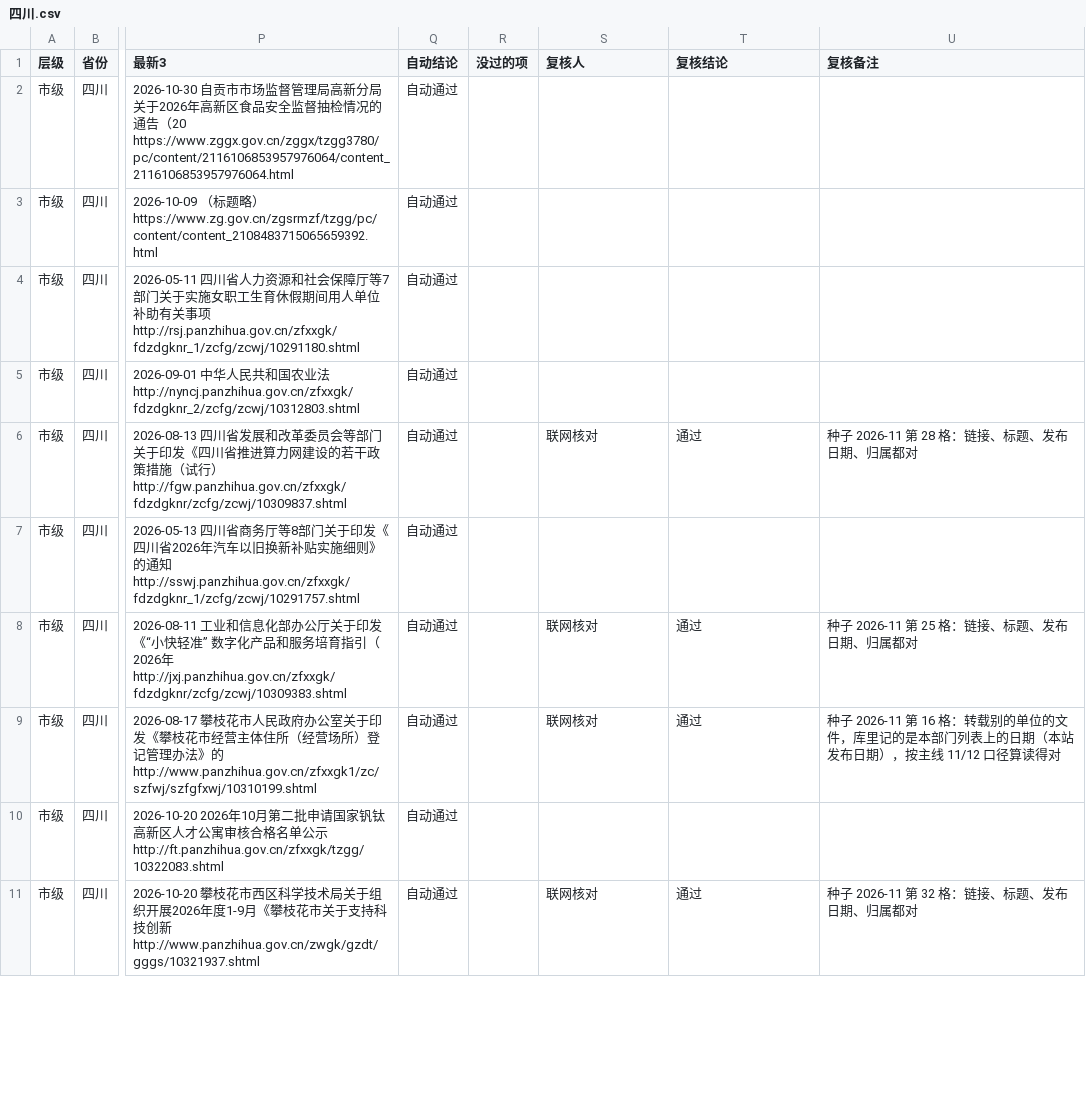
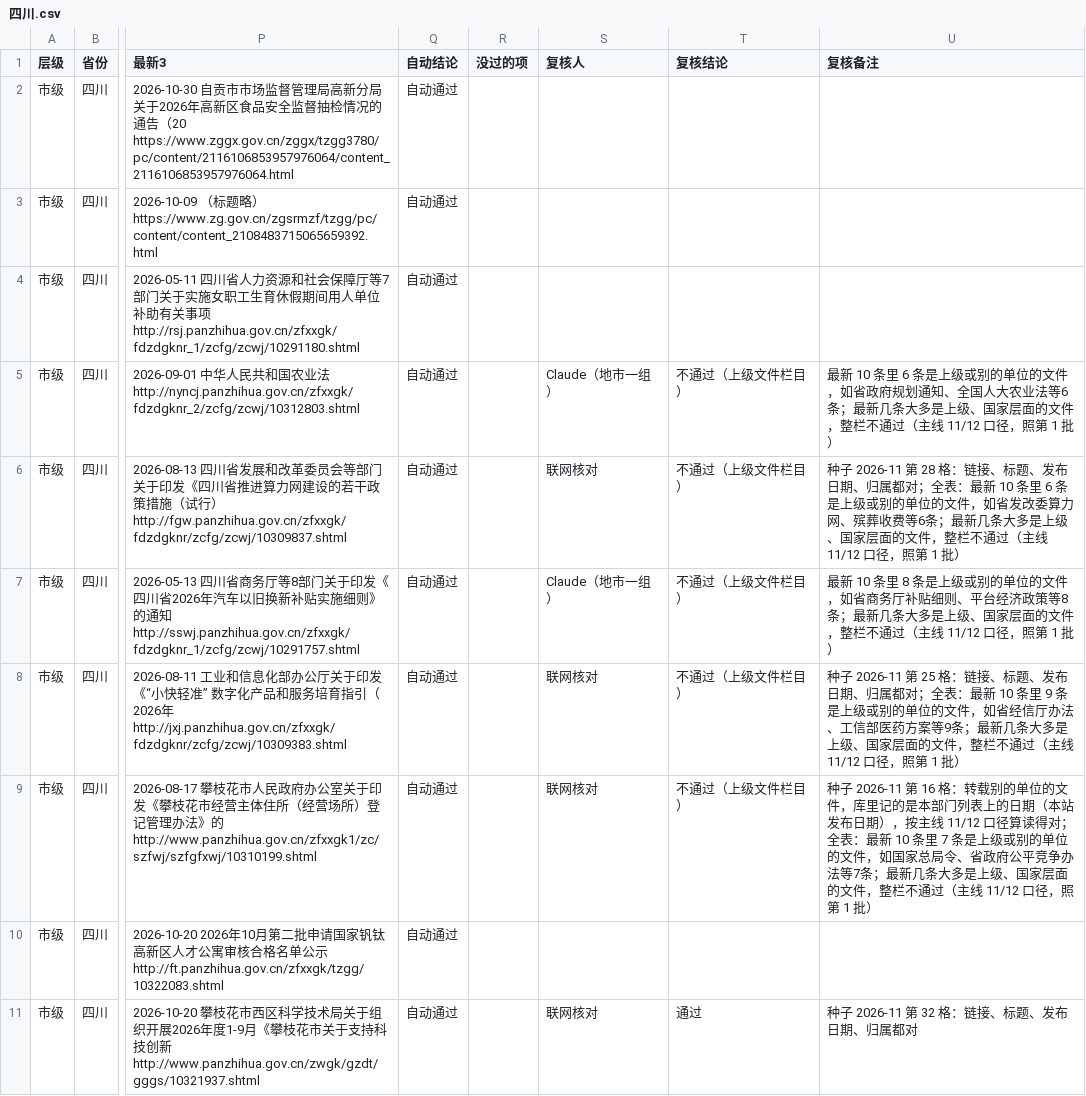
Before and after one commit to wanglei581/youju, a CSV file: docs/数据来源/全国覆盖/抽查/市级/四川.csv, drawn as a sheet; only a part is shown, gaps mark what is left out; the diff covers the shown part only; the diff names each change by its address in the sheet, - before the commit and + after, or states it on an @@ line.

```diff
--- a/docs/数据来源/全国覆盖/抽查/市级/四川.csv
+++ b/docs/数据来源/全国覆盖/抽查/市级/四川.csv
-S5 (复核人): (empty)
+S5 (复核人): Claude（地市一组）
-T5 (复核结论): (empty)
+T5 (复核结论): 不通过（上级文件栏目）
-U5 (复核备注): (empty)
+U5 (复核备注): 最新 10 条里 6 条是上级或别的单位的文件，如省政府规划通知、全国人大农业法等6条；最新几条大多是上级、国家层面的文件，整栏不通过（主线 11/12 口径，照第 1 批）
-T6 (复核结论): 通过
+T6 (复核结论): 不通过（上级文件栏目）
-U6 (复核备注): …归属都对
+U6 (复核备注): …归属都对；全表：最新 10 条里 6 条是上级或别的单位的文件，如省发改委算力网、殡葬收费等6条；最新几条大多是上级、国家层面的文件，整栏不通过（主线 11/12 口径，照第 1 批）
-S7 (复核人): (empty)
+S7 (复核人): Claude（地市一组）
-T7 (复核结论): (empty)
+T7 (复核结论): 不通过（上级文件栏目）
-U7 (复核备注): (empty)
+U7 (复核备注): 最新 10 条里 8 条是上级或别的单位的文件，如省商务厅补贴细则、平台经济政策等8条；最新几条大多是上级、国家层面的文件，整栏不通过（主线 11/12 口径，照第 1 批）
-T8:T9 (复核结论): 通过
+T8:T9 (复核结论): 不通过（上级文件栏目）
-U8 (复核备注): …归属都对
+U8 (复核备注): …归属都对；全表：最新 10 条里 9 条是上级或别的单位的文件，如省经信厅办法、工信部医药方案等9条；最新几条大多是上级、国家层面的文件，整栏不通过（主线 11/12 口径，照第 1 批）
-U9 (复核备注): …算读得对
+U9 (复核备注): …算读得对；全表：最新 10 条里 7 条是上级或别的单位的文件，如国家总局令、省政府公平竞争办法等7条；最新几条大多是上级、国家层面的文件，整栏不通过（主线 11/12 口径，照第 1 批）
```
Also changed, not shown: 44 edited cells elsewhere in this file, docs/数据来源/全国覆盖/抽查/市级/安徽.csv, docs/数据来源/全国覆盖/抽查/市级/山东.csv, 28 other files.
